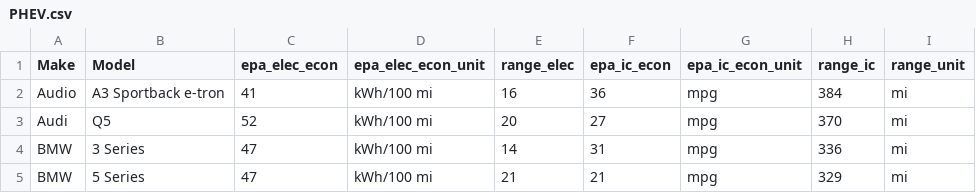
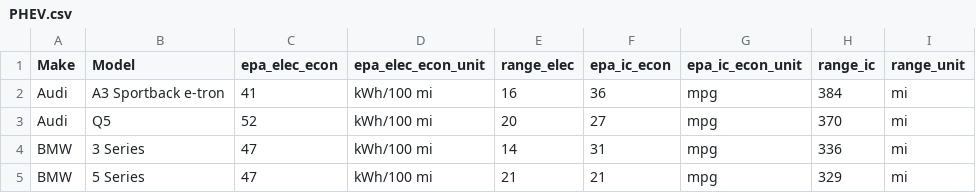
Before and after one commit to m-mcqueen/Incentive-Impact-Tool, a CSV file: E-Bike_Incentive_Design_Space/www/Data Tables/Vehicles/PHEV.csv, drawn as a sheet; only a part is shown.

```diff
--- a/E-Bike_Incentive_Design_Space/www/Data Tables/Vehicles/PHEV.csv
+++ b/E-Bike_Incentive_Design_Space/www/Data Tables/Vehicles/PHEV.csv
@@ -1,3 +1,3 @@
 Make,Model,epa_elec_econ,epa_elec_econ_unit,range_elec,epa_ic_econ,epa_ic_econ_unit,range_ic,range_unit
-Audio,A3 Sportback e-tron,41,kWh/100 mi,16,36,mpg,384,mi
+Audi,A3 Sportback e-tron,41,kWh/100 mi,16,36,mpg,384,mi
 Audi,Q5,52,kWh/100 mi,20,27,mpg,370,mi
```
Also changed, not shown: E-Bike_Incentive_Design_Space/www/Data Tables/Vehicles/BEV.csv, E-Bike_Incentive_Design_Space/www/Data Tables/Vehicles/mix.csv, 1 other file.
